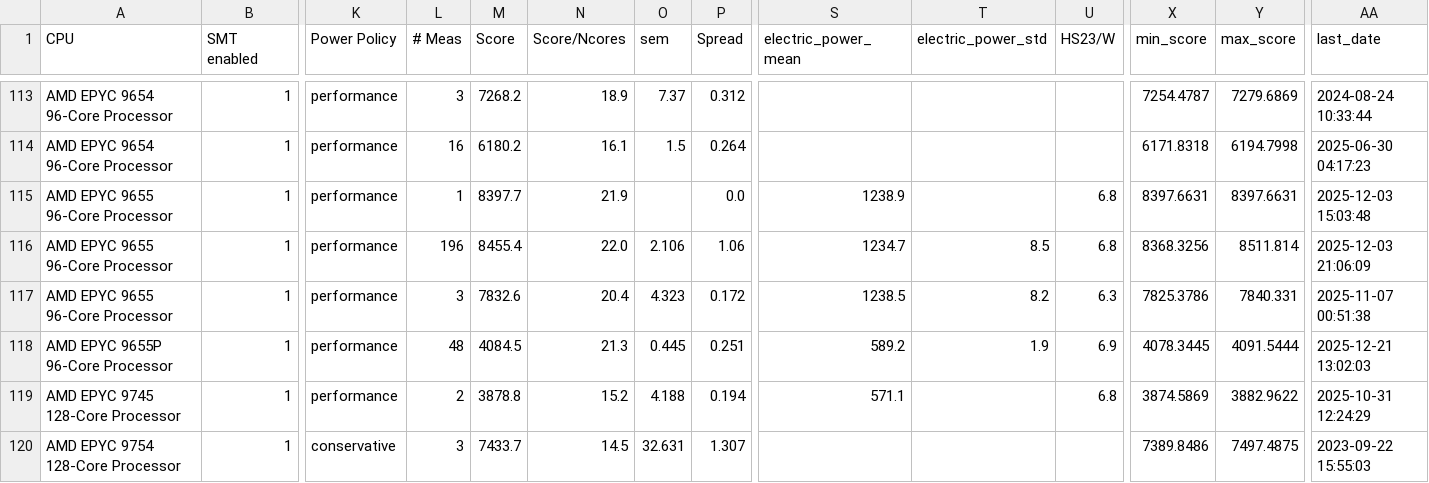
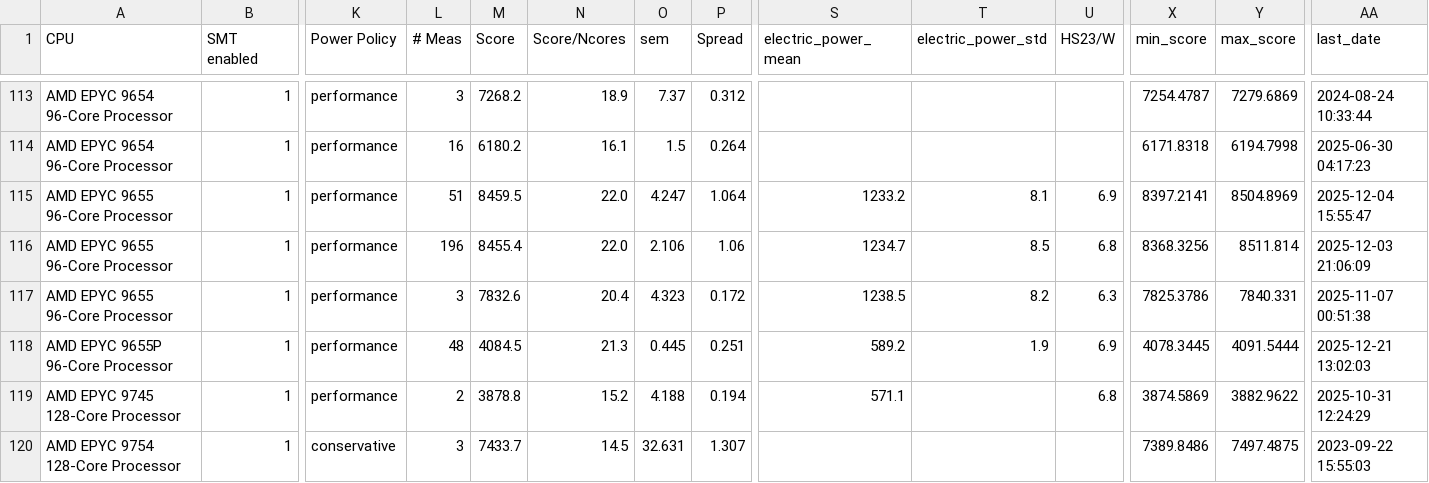
Before and after one commit to HEPiX-Forum/hepix-forum.github.io, a CSV file: _data/HS23scores.csv, drawn as a sheet; only a part is shown, gaps mark what is left out; the diff names each change by its address in the sheet, - before the commit and + after, or states it on an @@ line.

Commit message:
CI job updates HS23 table (https://gitlab.cern.ch/hep-benchmarks/private-tools/-/jobs/69065505)

```diff
--- a/_data/HS23scores.csv
+++ b/_data/HS23scores.csv
-L115 (# Meas): 1
+L115 (# Meas): 51
-M115 (Score): 8397.7
+M115 (Score): 8459.5
-N115 (Score/Ncores): 21.9
+N115 (Score/Ncores): 22.0
-O115 (sem): (empty)
+O115 (sem): 4.247
-P115 (Spread): 0.0
+P115 (Spread): 1.064
-S115 (electric_power_mean): 1238.9
+S115 (electric_power_mean): 1233.2
-T115 (electric_power_std): (empty)
+T115 (electric_power_std): 8.1
-U115 (HS23/W): 6.8
+U115 (HS23/W): 6.9
-X115 (min_score): 8397.6631
+X115 (min_score): 8397.2141
-Y115 (max_score): 8397.6631
+Y115 (max_score): 8504.8969
-AA115 (last_date): 2025-12-03 15:03:48
+AA115 (last_date): 2025-12-04 15:55:47
```
